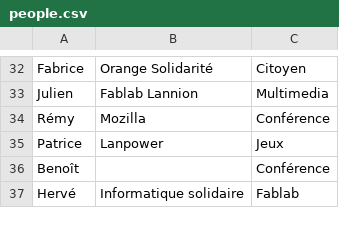
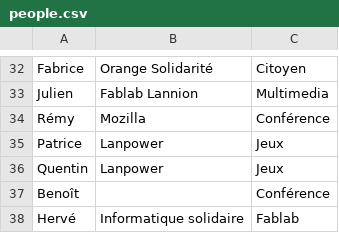
Before and after one commit to FablabLannion/Libre-en-fete-tregor, a CSV file: organisation/tools/py-badge-generator-master/people.csv, drawn as a sheet; only a part is shown, gaps mark what is left out.

Commit message:
Add Lanpower

```diff
--- a/organisation/tools/py-badge-generator-master/people.csv
+++ b/organisation/tools/py-badge-generator-master/people.csv
@@ -35,2 +35,3 @@ Rémy;Mozilla;Conférence
 Patrice;Lanpower;Jeux
+Quentin;Lanpower;Jeux
 Benoît;;Conférence
```
